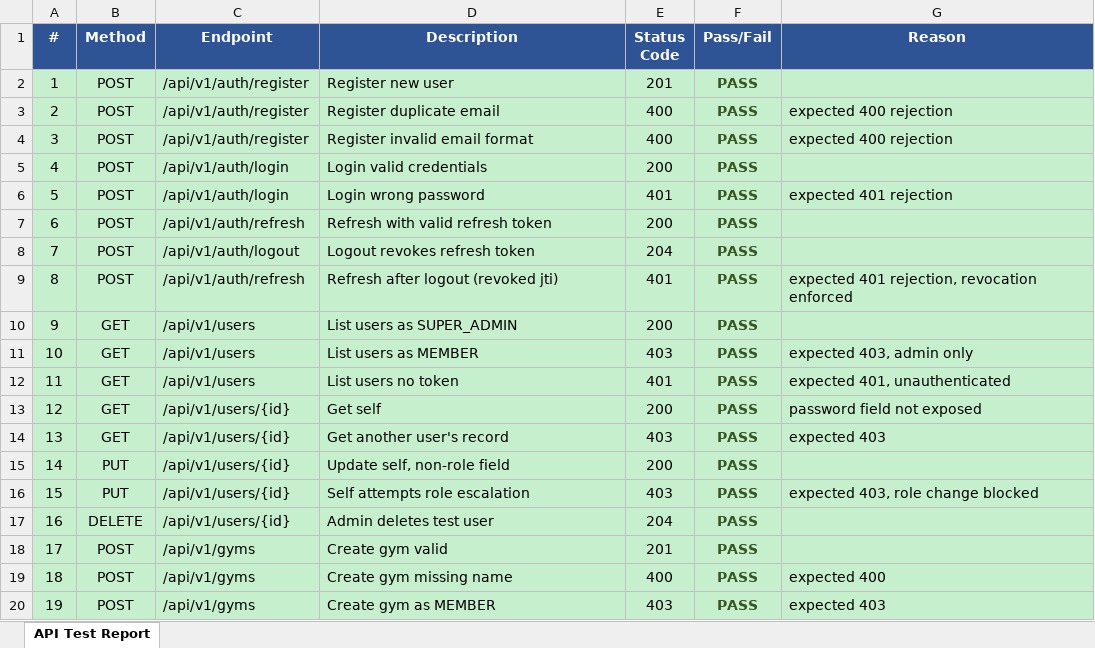
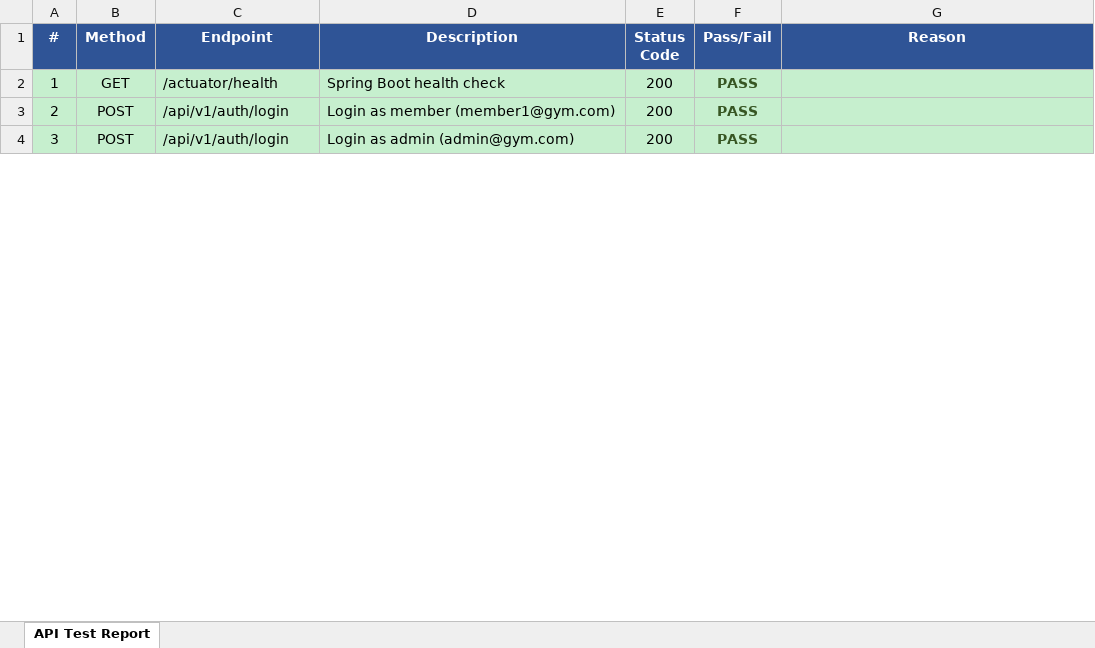
Before and after one commit to anuragsingh0712/Java-Spring-Boot-Gradle-PostgreSQL-JWT-Tokens_v1, an Excel workbook: api_test_report.xlsx, sheet API Test Report, drawn as a sheet; only a part is shown; values as stored, in another font and other column widths than the file's, no borders; removed rows and columns are numbered as before the commit, all else as after; the diff covers the shown part only; the diff names each change by its address in the sheet, - before the commit and + after, or states it on an @@ line.

```diff
--- a/api_test_report.xlsx (sheet API Test Report)
+++ b/api_test_report.xlsx (sheet API Test Report)
-row 2: 1 | POST | /api/v1/auth/register | Register new user | 201 | PASS
-row 3: 2 | POST | /api/v1/auth/register | Register duplicate email | 400 | PASS | expected 400 rejection
-row 4: 3 | POST | /api/v1/auth/register | Register invalid email format | 400 | PASS | expected 400 rejection
+row 2: 1 | GET | /actuator/health | Spring Boot health check | 200 | PASS
@@ column A (#) renumbered between rows 3 and 21 @@
-D3 (Description): Login valid credentials
+D3 (Description): Login as member (member1@gym.com)
-row 6: 5 | POST | /api/v1/auth/login | Login wrong password | 401 | PASS | expected 401 rejection
-C4 (Endpoint): /api/v1/auth/refresh
+C4 (Endpoint): /api/v1/auth/login
-D4 (Description): Refresh with valid refresh token
+D4 (Description): Login as admin (admin@gym.com)
-row 8: 7 | POST | /api/v1/auth/logout | Logout revokes refresh token | 204 | PASS
-row 9: 8 | POST | /api/v1/auth/refresh | Refresh after logout (revoked jti) | 401 | PASS | expected 401 rejection, revocation enforced
-row 10: 9 | GET | /api/v1/users | List users as SUPER_ADMIN | 200 | PASS
-row 11: 10 | GET | /api/v1/users | List users as MEMBER | 403 | PASS | expected 403, admin only
-row 12: 11 | GET | /api/v1/users | List users no token | 401 | PASS | expected 401, unauthenticated
-row 13: 12 | GET | /api/v1/users/{id} | Get self | 200 | PASS | password field not exposed
-row 14: 13 | GET | /api/v1/users/{id} | Get another user's record | 403 | PASS | expected 403
-row 15: 14 | PUT | /api/v1/users/{id} | Update self, non-role field | 200 | PASS
-row 16: 15 | PUT | /api/v1/users/{id} | Self attempts role escalation | 403 | PASS | expected 403, role change blocked
-row 17: 16 | DELETE | /api/v1/users/{id} | Admin deletes test user | 204 | PASS
-row 18: 17 | POST | /api/v1/gyms | Create gym valid | 201 | PASS
-row 19: 18 | POST | /api/v1/gyms | Create gym missing name | 400 | PASS | expected 400
-row 20: 19 | POST | /api/v1/gyms | Create gym as MEMBER | 403 | PASS | expected 403
```
Also changed, not shown: 2 added rows, 76 removed rows and 34 edited cells elsewhere in this sheet, 4 other files.
